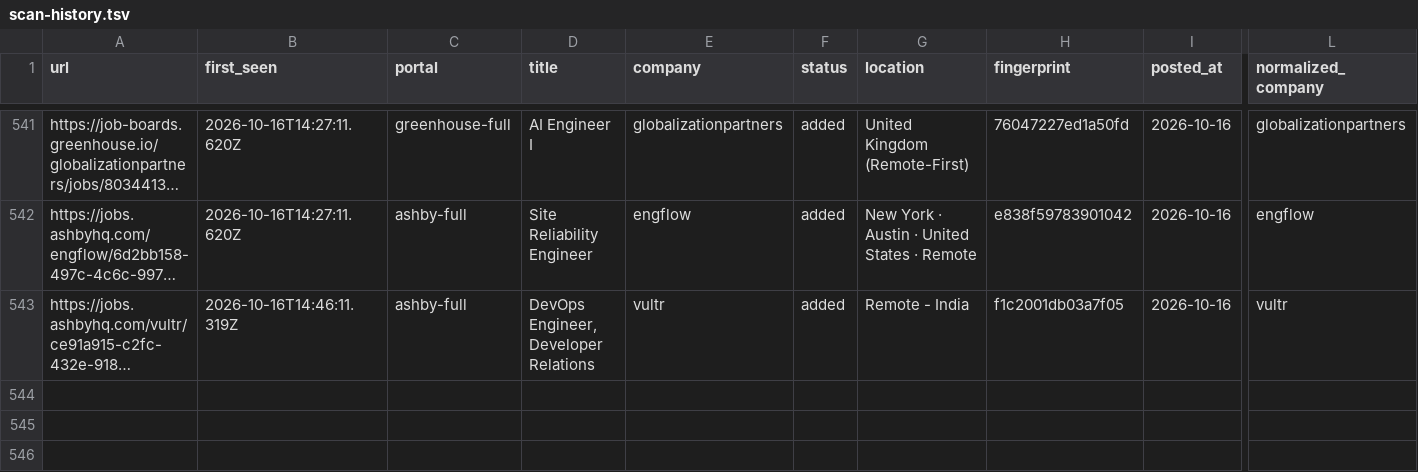
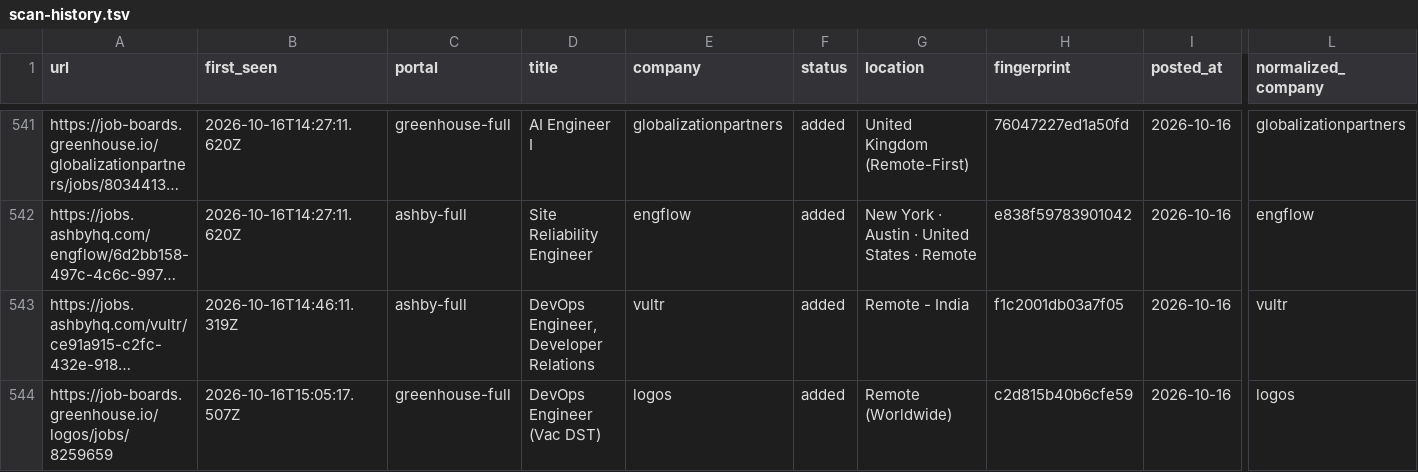
Before and after one commit to manavmalavia18/ghal-scanner, a TSV file: data/scan-history.tsv, drawn as a sheet; only a part is shown, gaps mark what is left out; long unchanged cells end in …; rows hold the shown columns only; the diff names each change by its address in the sheet, - before the commit and + after, or states it on an @@ line.

```diff
--- a/data/scan-history.tsv
+++ b/data/scan-history.tsv
+row 544: https://job-boards.greenhouse.io/logos/jobs/8259659 | 2026-10-16T15:05:17.507Z | greenhouse-full | DevOps Engineer (Vac DST) | logos | added | Remote (Worldwide) | c2d815b40b6cfe59 | 2026-10-16 | logos
```
Also changed, not shown: 2 other files.
